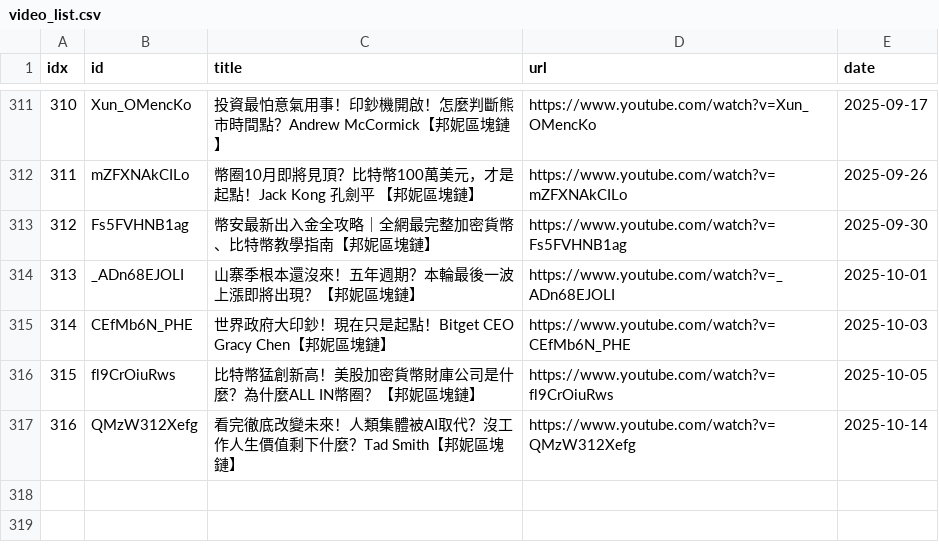
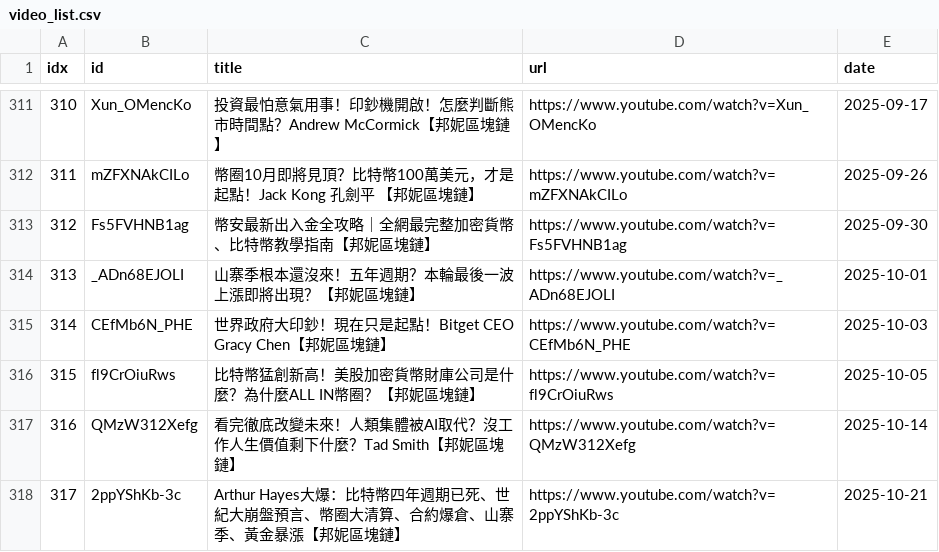
Before and after one commit to sumsjp/BonnieBlockchain, a CSV file: src/video_list.csv, drawn as a sheet; only a part is shown, gaps mark what is left out; the diff names each change by its address in the sheet, - before the commit and + after, or states it on an @@ line.

```diff
--- a/src/video_list.csv
+++ b/src/video_list.csv
+row 318: 317 | 2ppYShKb-3c | Arthur Hayes大爆：比特幣四年週期已死、世紀大崩盤預言、幣圈大清算、合約爆倉、山寨季、黃金暴漲【邦妮區塊鏈】 | https://www.youtube.com/watch?v=2ppYShKb-3c | 2025-10-21
```
Also changed, not shown: 4 other files.
